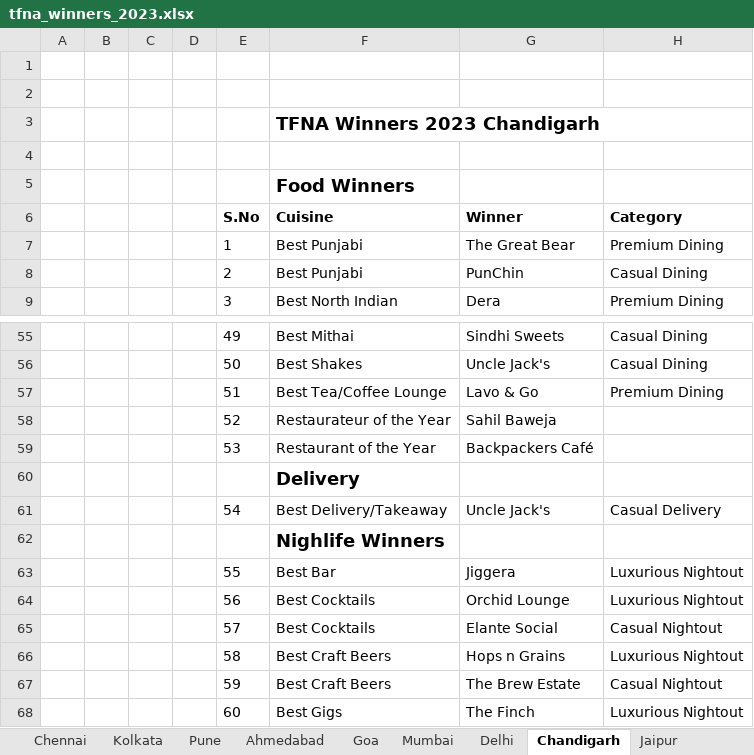
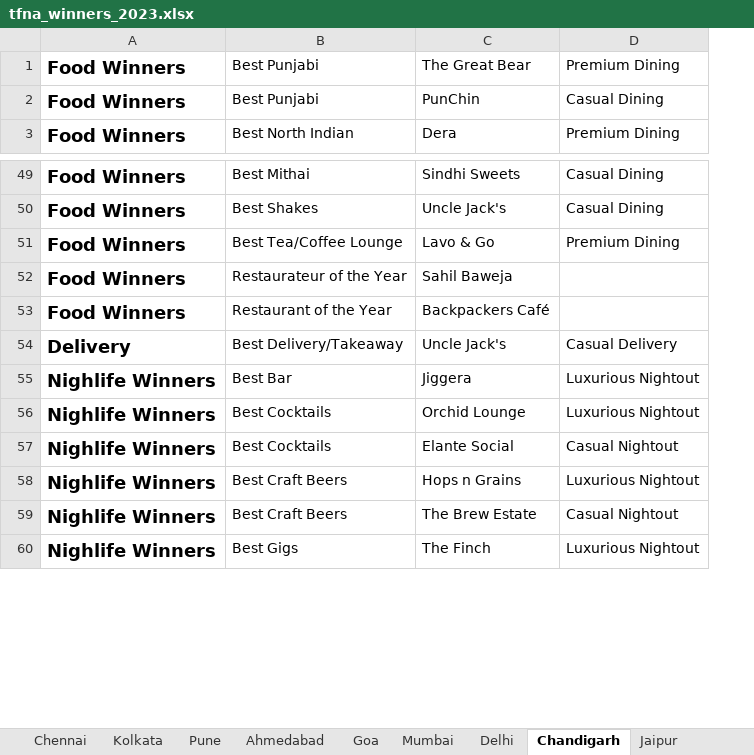
Before and after one commit to timesfoodawards/timesfoodawards.github.io, an Excel workbook: tfna_winners_2023.xlsx, sheet Chandigarh, drawn as a sheet; only a part is shown, gaps mark what is left out; values as stored, in another font and other column widths than the file's, no borders; removed rows and columns are numbered as before the commit, all else as after; the diff names each change by its address in the sheet, - before the commit and + after, or states it on an @@ line.

Commit message:
added winner pages, 2nd lot

```diff
--- a/tfna_winners_2023.xlsx (sheet Chandigarh)
+++ b/tfna_winners_2023.xlsx (sheet Chandigarh)
-column A, empty
-column B, empty
-column C, empty
-column D, empty
-column E, rows 7-9: 1 | 2 | 3; rows 55-59: 49 | 50 | 51 | 52 | 53; row 61: 54; rows 63-68: 55 | 56 | 57 | 58 | 59 | 60
+column A, rows 1-3: all Food Winners; rows 49-60: Food Winners | Food Winners | Food Winners | Food Winners | Food Winners | Delivery | Nighlife Winners | Nighlife Winners | Nighlife Winners | Nighlife Winners | Nighlife Winners | Nighlife Winners
-row 1: (empty)
-row 2: (empty)
-row 3:  |  |  |  |  | TFNA Winners 2023 Chandigarh
-row 4: (empty)
-row 5:  |  |  |  |  | Food Winners
-row 6:  |  |  |  | S.No | Cuisine | Winner | Category
-row 60:  |  |  |  |  | Delivery
-row 62:  |  |  |  |  | Nighlife Winners
```
Also changed, not shown: sheet Mumbai, sheet Jaipur, sheet Kolkata, sheet Pune, sheet Ahmedabad, sheet Goa, 4 more sheets, 23 other files.
